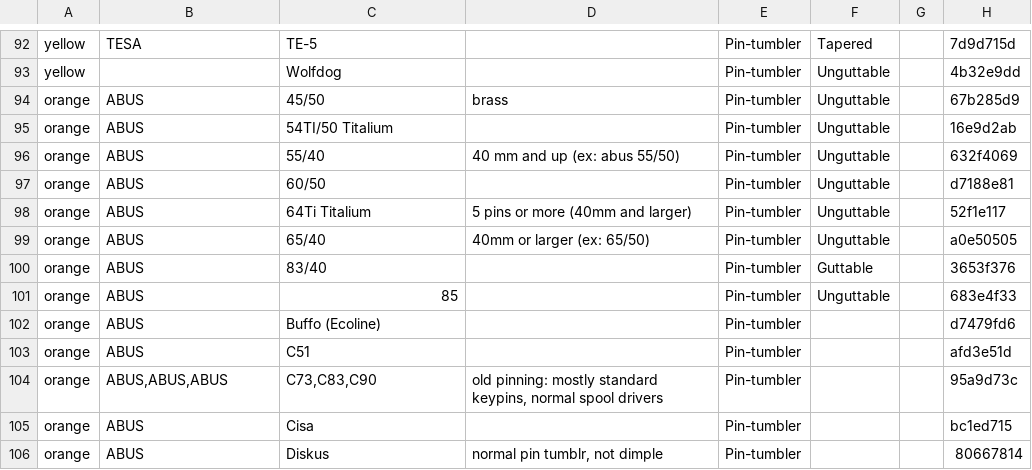
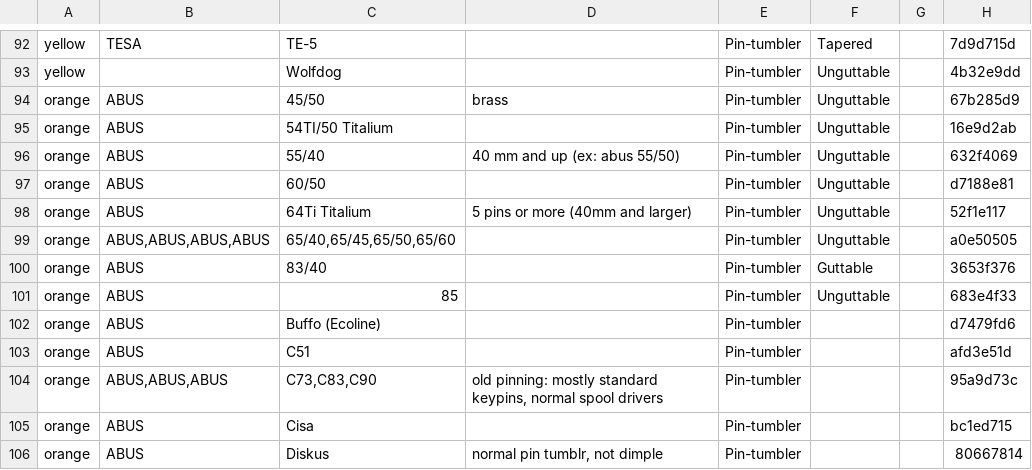
Before and after one commit to Lockpickers-United/lpu-belt-explorer, a CSV file: data.csv, drawn as a sheet; only a part is shown, gaps mark what is left out.

```diff
--- a/data.csv
+++ b/data.csv
@@ -98,3 +98,3 @@ orange,ABUS,60/50,,Pin-tumbler,Unguttable,,d7188e81
 orange,ABUS,"64Ti Titalium","5 pins or more (40mm and larger)",Pin-tumbler,Unguttable,,52f1e117
-orange,ABUS,65/40,"40mm or larger (ex: 65/50)",Pin-tumbler,Unguttable,,a0e50505
+orange,"ABUS,ABUS,ABUS,ABUS","65/40,65/45,65/50,65/60",,Pin-tumbler,Unguttable,,a0e50505
 orange,ABUS,83/40,,Pin-tumbler,Guttable,,3653f376
```
Also changed, not shown: belts.csv, 5 other files.
